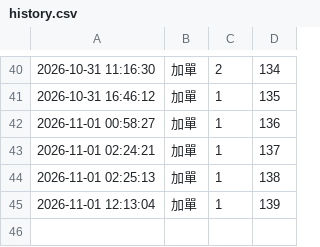
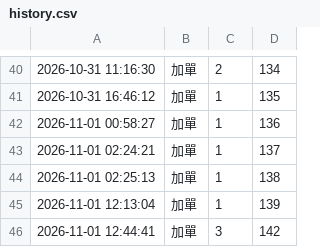
Before and after one commit to tinklokah/eunji1115-Polaroid, a CSV file: history.csv, drawn as a sheet; only a part is shown, gaps mark what is left out; the diff names each change by its address in the sheet, - before the commit and + after, or states it on an @@ line.

Commit message:
更新 history.csv 2026-11-01 12:44:48

```diff
--- a/history.csv
+++ b/history.csv
+row 46: 2026-11-01 12:44:41 | 加單 | 3 | 142
```
